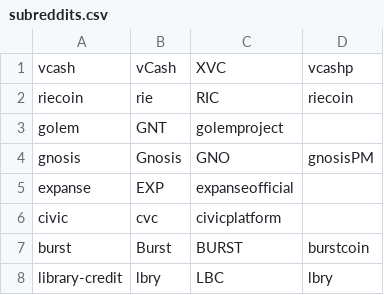
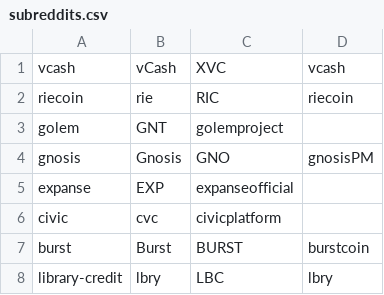
Before and after one commit to schroeji/DerSocialStatter, a CSV file: subreddits.csv, drawn as a sheet; only a part is shown.

Commit message:
Fix: timezone, subreddits list

```diff
--- a/subreddits.csv
+++ b/subreddits.csv
@@ -1,2 +1,2 @@
-vcash,vCash,XVC,vcashp
+vcash,vCash,XVC,vcash
 riecoin,rie,RIC,riecoin
```
Also changed, not shown: 3 other files.
